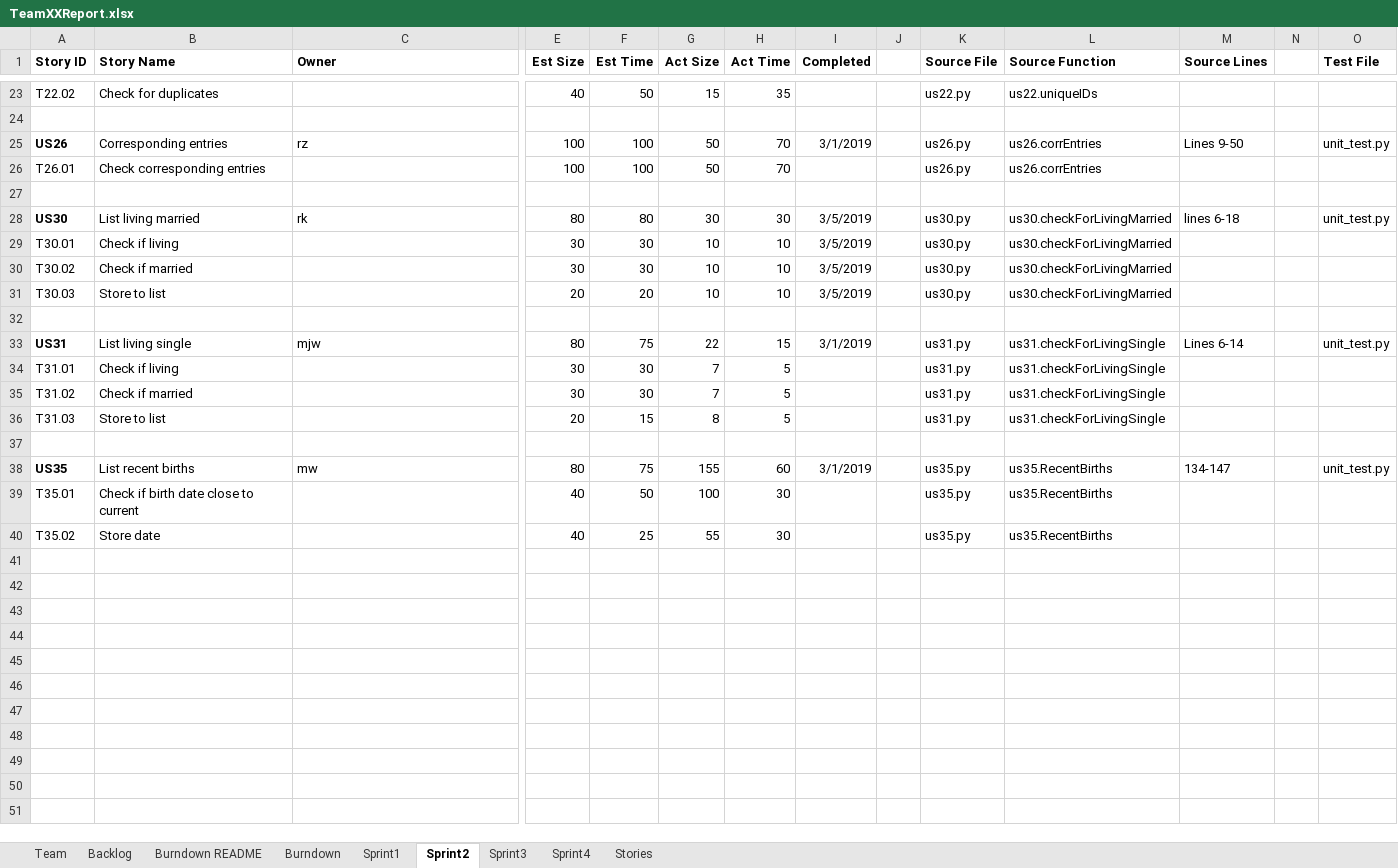
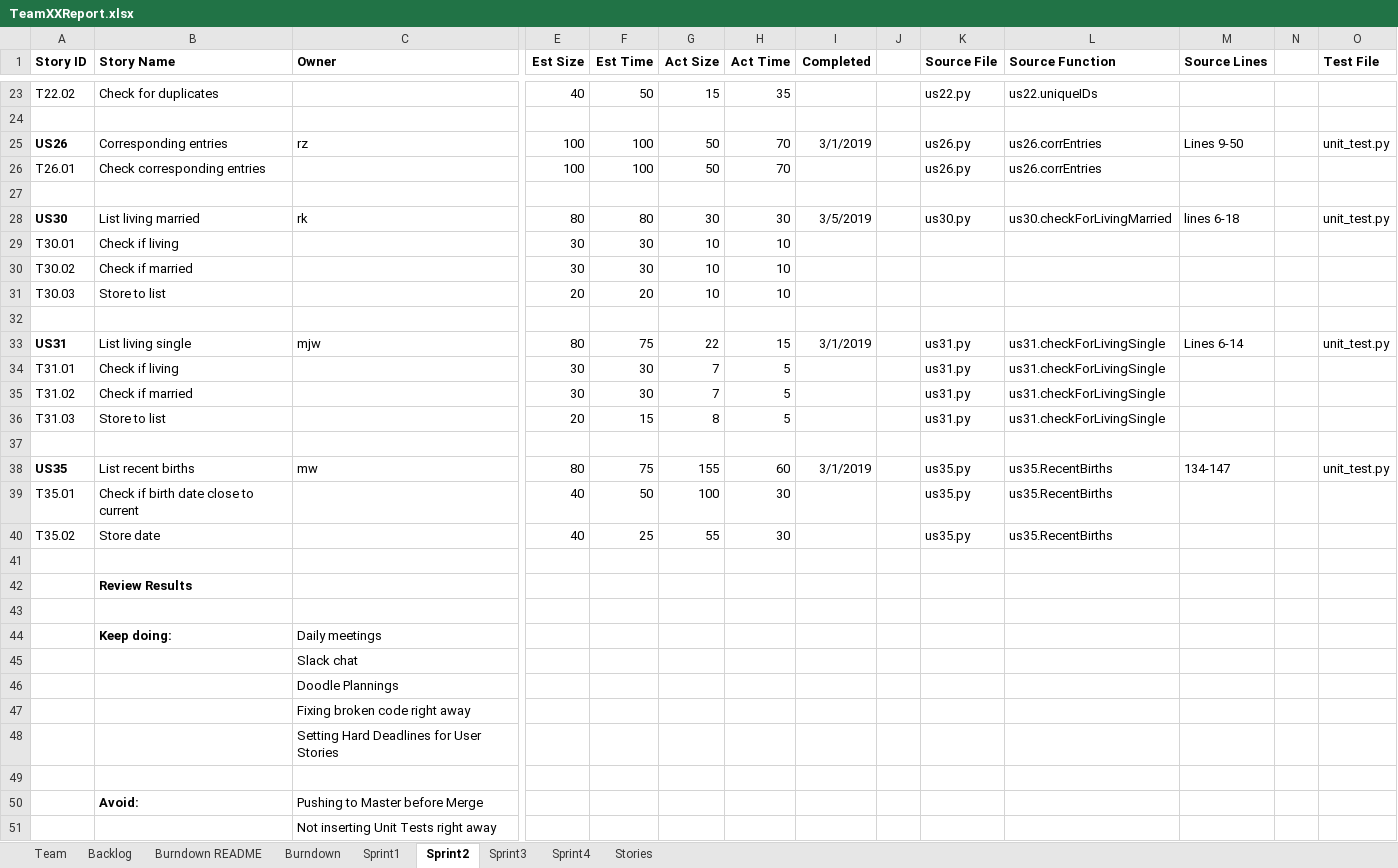
Before and after one commit to chloequinto/SSW_555_Project, an Excel workbook: TeamXXReport.xlsx, sheet Sprint2, drawn as a sheet; only a part is shown, gaps mark what is left out; values as stored, in another font and other column widths than the file's, no borders; rows hold the shown columns only; the diff names each change by its address in the sheet, - before the commit and + after, or states it on an @@ line.

```diff
--- a/TeamXXReport.xlsx (sheet Sprint2)
+++ b/TeamXXReport.xlsx (sheet Sprint2)
-I29:I31 (Completed): 3/5/2019
+I29:I31 (Completed): (empty)
-K29:K31 (Source File): us30.py
+K29:K31 (Source File): (empty)
-L29:L31 (Source Function): us30.checkForLivingMarried
+L29:L31 (Source Function): (empty)
+row 41: (empty)
+row 42:  | Review Results
+row 43: (empty)
+row 44:  | Keep doing: | Daily meetings
+row 45:  |  | Slack chat
+row 46:  |  | Doodle Plannings
+row 47:  |  | Fixing broken code right away
+row 48:  |  | Setting Hard Deadlines for User Stories
+row 49: (empty)
+row 50:  | Avoid: | Pushing to Master before Merge
+row 51:  |  | Not inserting Unit Tests right away
```
Also changed, not shown: sheet Sprint3, sheet Backlog, sheet Burndown, charts or pictures, 1 other file.
